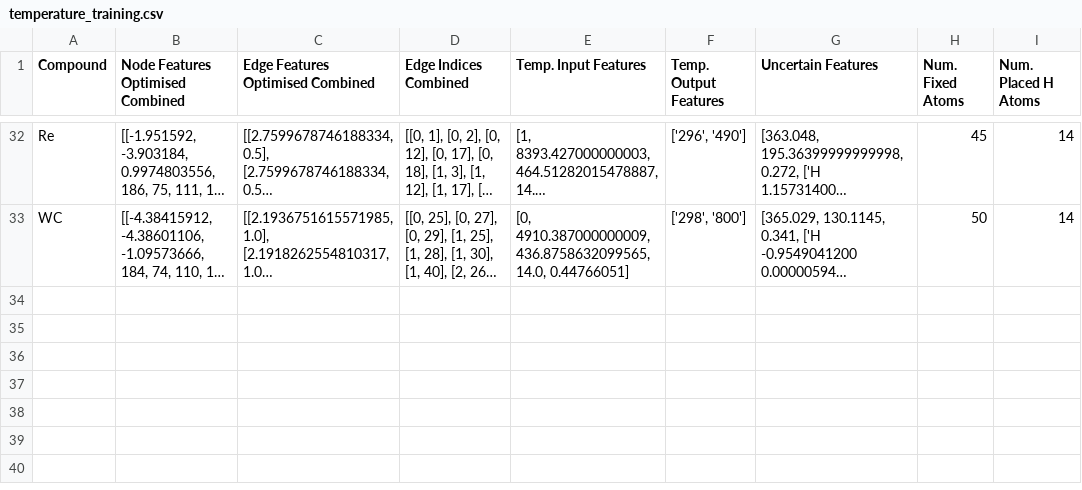
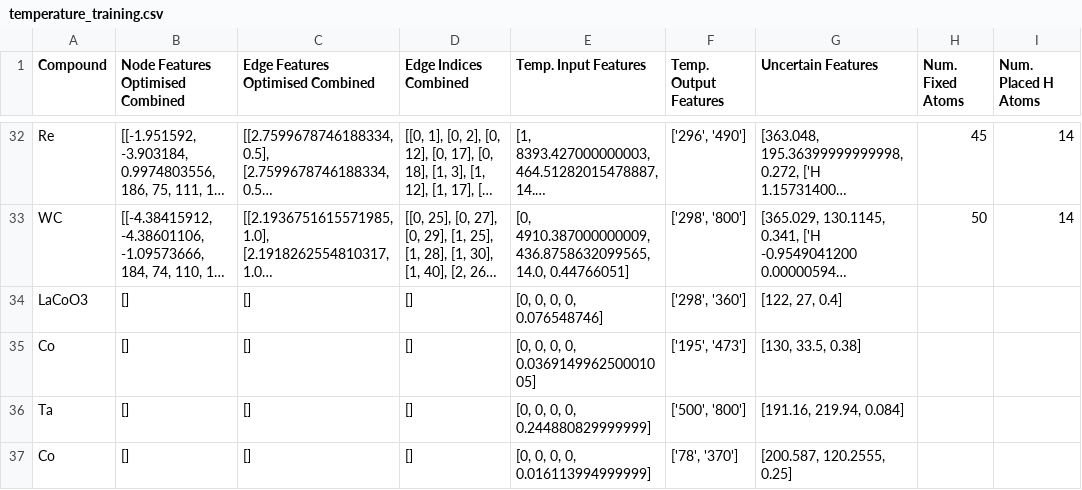
Before and after one commit to 11callensa/MPhil-Research, a CSV file: temperature_training.csv, drawn as a sheet; only a part is shown, gaps mark what is left out; long unchanged cells end in …; the diff names each change by its address in the sheet, - before the commit and + after, or states it on an @@ line.

```diff
--- a/temperature_training.csv
+++ b/temperature_training.csv
+row 34: LaCoO3 | [] | [] | [] | [0, 0, 0, 0, 0.076548746] | ['298', '360'] | [122, 27, 0.4]
+row 35: Co | [] | [] | [] | [0, 0, 0, 0, 0.036914996250001005] | ['195', '473'] | [130, 33.5, 0.38]
+row 36: Ta | [] | [] | [] | [0, 0, 0, 0, 0.244880829999999] | ['500', '800'] | [191.16, 219.94, 0.084]
+row 37: Co | [] | [] | [] | [0, 0, 0, 0, 0.016113994999999] | ['78', '370'] | [200.587, 120.2555, 0.25]
```
Also changed, not shown: Energy Testing Data/NiO_energy_testing.csv, Temperature Testing Data/NiO_temperature_testing.csv, 14 other files.
